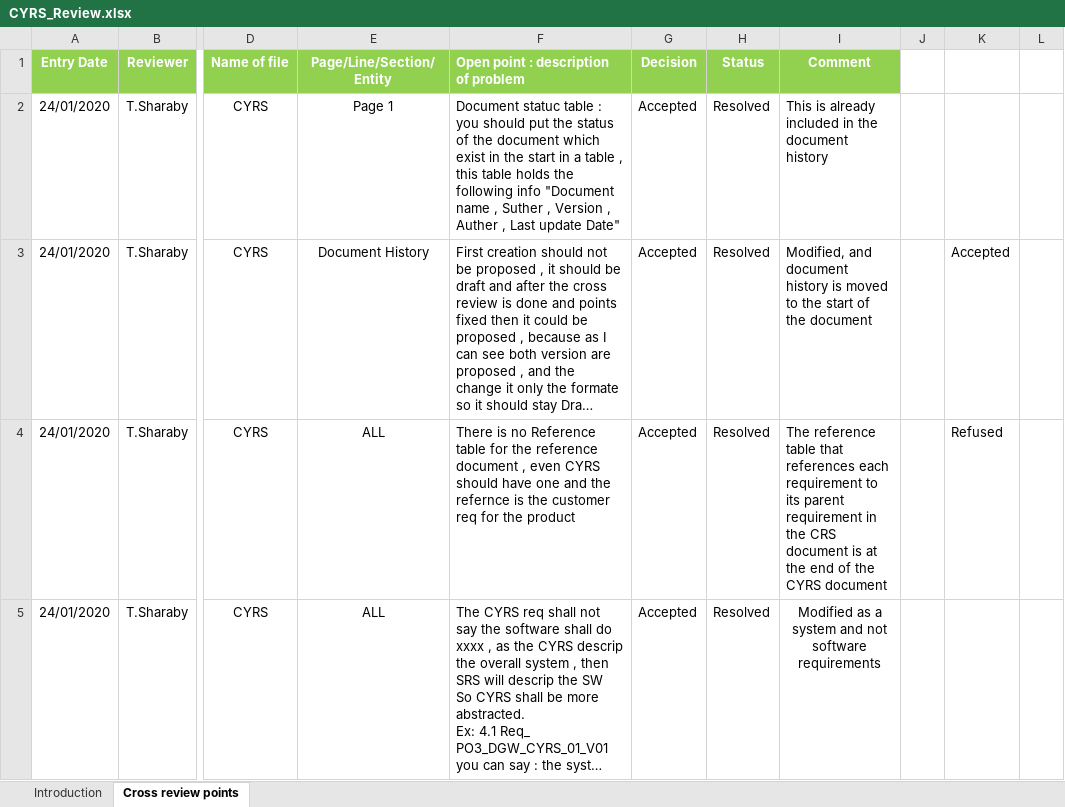
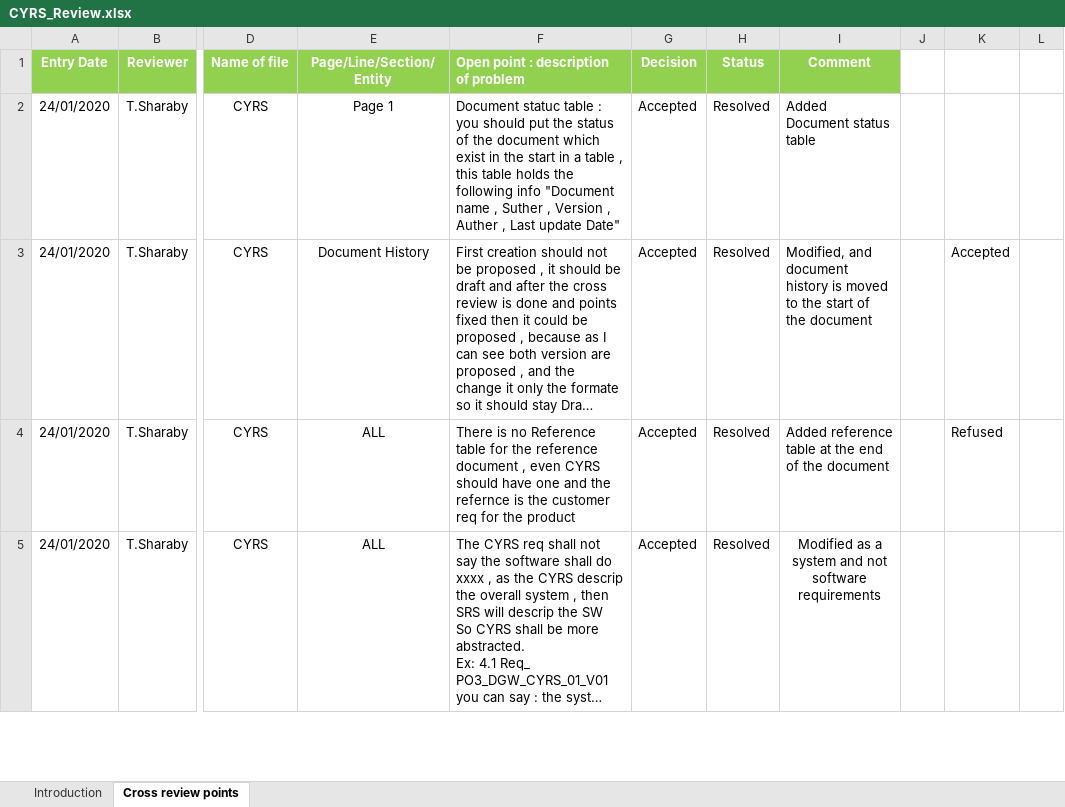
Before and after one commit to NorhanNassar/SWP_Digital_Watch, an Excel workbook: Input documents/CYRS_Review.xlsx, sheet Cross review points, drawn as a sheet; only a part is shown, gaps mark what is left out; long unchanged cells end in …; values as stored, in another font and other column widths than the file's, no borders; conditional formats not drawn; the diff covers the shown part only; the diff names each change by its address in the sheet, - before the commit and + after, or states it on an @@ line.

Commit message:
Added version 1.6 of the CYRS including 4 new requirements and modified the CYRS_Review sheet Signed-off-by: MostafaNader96 <mnader96@gmail.com>

```diff
--- a/Input documents/CYRS_Review.xlsx (sheet Cross review points)
+++ b/Input documents/CYRS_Review.xlsx (sheet Cross review points)
-I2 (Comment): This is already included in the document history
+I2 (Comment): Added Document status table
-I4 (Comment): The reference table that references each requirement to its parent requirement in the CRS document is at the end of the CYRS document
+I4 (Comment): Added reference table at the end of the document
```
Also changed, not shown: 4 edited cells elsewhere in this sheet, 1 other file.
